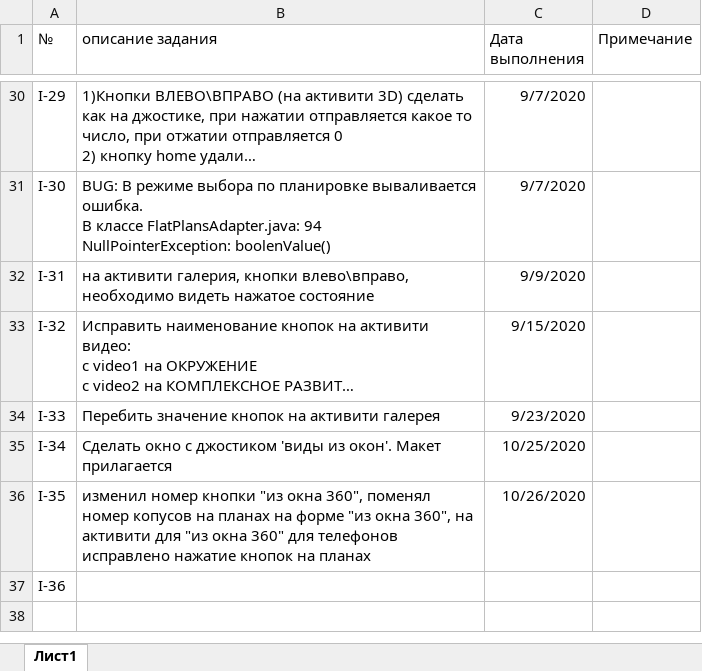
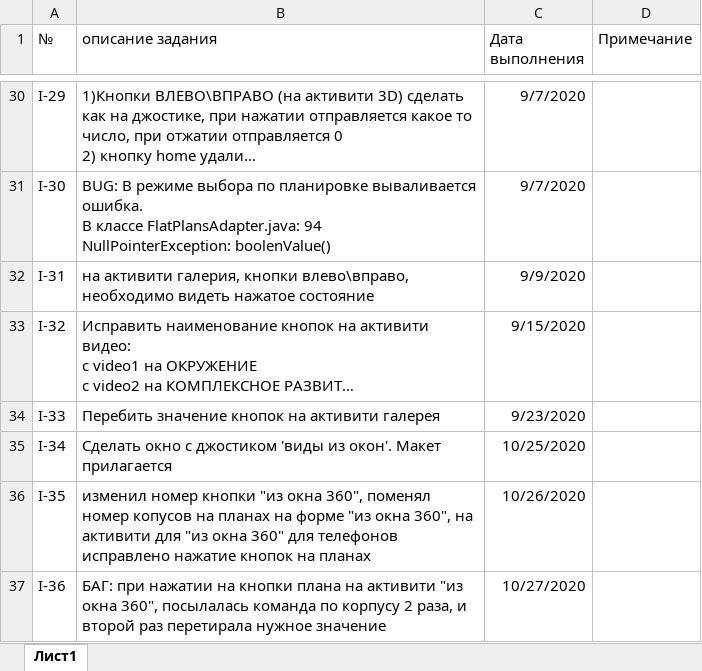
Before and after one commit to ralnik/ingrad, an Excel workbook: TaskList.xlsx, sheet Лист1, drawn as a sheet; only a part is shown, gaps mark what is left out; long unchanged cells end in …; values as stored, in another font and other column widths than the file's, no borders; the diff names each change by its address in the sheet, - before the commit and + after, or states it on an @@ line.

Commit message:
I-36 БАГ: при нажатии на кнопки плана на активити "из окна 360", посылалась команда по корпусу 2 раза, и второй раз перетирала нужное значение

```diff
--- a/TaskList.xlsx (sheet Лист1)
+++ b/TaskList.xlsx (sheet Лист1)
-B37 (описание задания): (empty)
+B37 (описание задания): БАГ: при нажатии на кнопки плана на активити "из окна 360", посылалась команда по корпусу 2 раза, и второй раз перетирала нужное значение
-C37 (Дата выполнения): (empty)
+C37 (Дата выполнения): 10/27/2020
```
Also changed, not shown: 4 other files.
